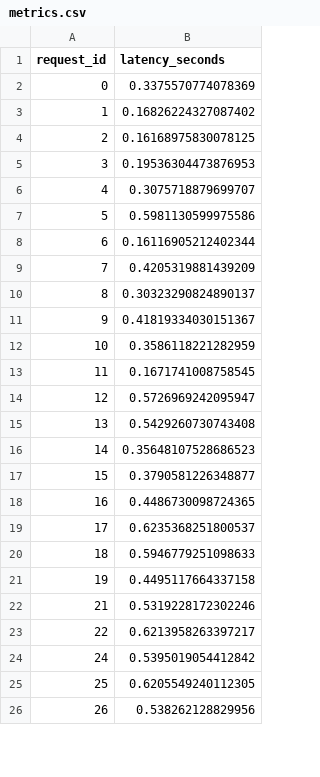
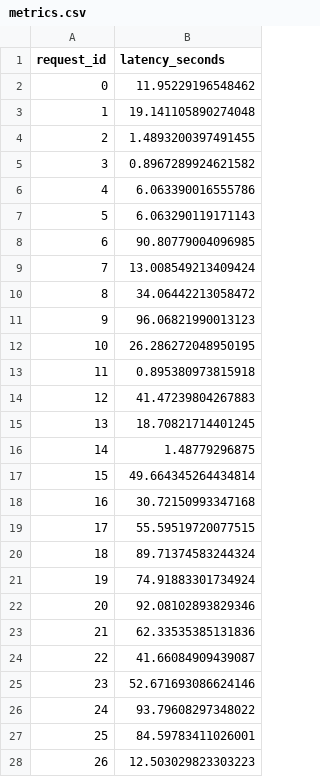
Before and after one commit to carolrb-123/distributedComputingProject, a CSV file: metrics.csv, drawn as a sheet; only a part is shown; the diff covers the shown part only.

```diff
--- a/metrics.csv
+++ b/metrics.csv
@@ -1,26 +1,28 @@
 request_id,latency_seconds
-0,0.3375570774078369
-1,0.16826224327087402
-2,0.16168975830078125
-3,0.19536304473876953
-4,0.3075718879699707
-5,0.5981130599975586
-6,0.16116905212402344
-7,0.4205319881439209
-8,0.30323290824890137
-9,0.41819334030151367
-10,0.3586118221282959
-11,0.1671741008758545
-12,0.5726969242095947
-13,0.5429260730743408
-14,0.35648107528686523
-15,0.3790581226348877
-16,0.4486730098724365
-17,0.6235368251800537
-18,0.5946779251098633
-19,0.4495117664337158
-21,0.5319228172302246
-22,0.6213958263397217
-24,0.5395019054412842
-25,0.6205549240112305
-26,0.538262128829956
+0,11.95229196548462
+1,19.141105890274048
+2,1.4893200397491455
+3,0.8967289924621582
+4,6.063390016555786
+5,6.063290119171143
+6,90.80779004096985
+7,13.008549213409424
+8,34.06442213058472
+9,96.06821990013123
+10,26.286272048950195
+11,0.895380973815918
+12,41.47239804267883
+13,18.70821714401245
+14,1.48779296875
+15,49.664345264434814
+16,30.72150993347168
+17,55.59519720077515
+18,89.71374583244324
+19,74.91883301734924
+20,92.08102893829346
+21,62.33535385131836
+22,41.66084909439087
+23,52.671693086624146
+24,93.79608297348022
+25,84.59783411026001
+26,12.503029823303223
```
Also changed, not shown: 11 added rows, 2 removed rows and 5 edited cells elsewhere in this file, 3 other files.
